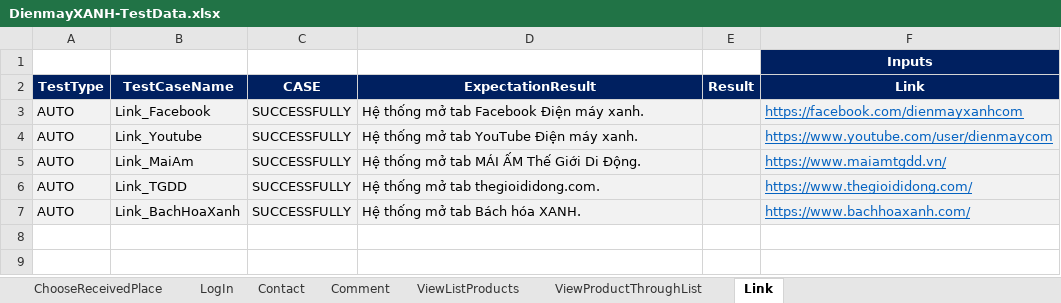
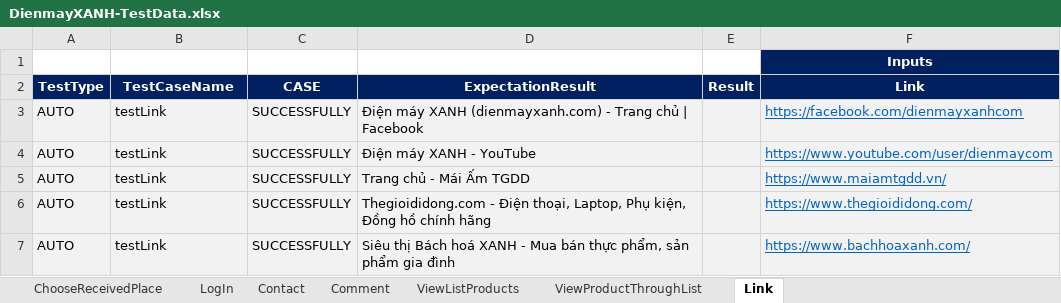
Before and after one commit to FabuloustTeam/DienMayXanh, an Excel workbook: DienmayXANH-TestData.xlsx, sheet Link, drawn as a sheet; values as stored, in another font and other column widths than the file's, no borders; conditional formats not drawn; the diff names each change by its address in the sheet, - before the commit and + after, or states it on an @@ line.

Commit message:
completed refactor for login and link

```diff
--- a/DienmayXANH-TestData.xlsx (sheet Link)
+++ b/DienmayXANH-TestData.xlsx (sheet Link)
-B3 (TestCaseName): Link_Facebook
+B3 (TestCaseName): testLink
-D3 (ExpectationResult): Hệ thống mở tab Facebook Điện máy xanh.
+D3 (ExpectationResult): Điện máy XANH (dienmayxanh.com) - Trang chủ | Facebook
-B4 (TestCaseName): Link_Youtube
+B4 (TestCaseName): testLink
-D4 (ExpectationResult): Hệ thống mở tab YouTube Điện máy xanh.
+D4 (ExpectationResult): Điện máy XANH - YouTube
-B5 (TestCaseName): Link_MaiAm
+B5 (TestCaseName): testLink
-D5 (ExpectationResult): Hệ thống mở tab MÁI ẤM Thế Giới Di Động.
+D5 (ExpectationResult): Trang chủ - Mái Ấm TGDD
-B6 (TestCaseName): Link_TGDD
+B6 (TestCaseName): testLink
-D6 (ExpectationResult): Hệ thống mở tab thegioididong.com.
+D6 (ExpectationResult): Thegioididong.com - Điện thoại, Laptop, Phụ kiện, Đồng hồ chính hãng
-B7 (TestCaseName): Link_BachHoaXanh
+B7 (TestCaseName): testLink
-D7 (ExpectationResult): Hệ thống mở tab Bách hóa XANH.
+D7 (ExpectationResult): Siêu thị Bách hoá XANH - Mua bán thực phẩm, sản phẩm gia đình
```
Also changed, not shown: sheet LogIn, 43 other files.
